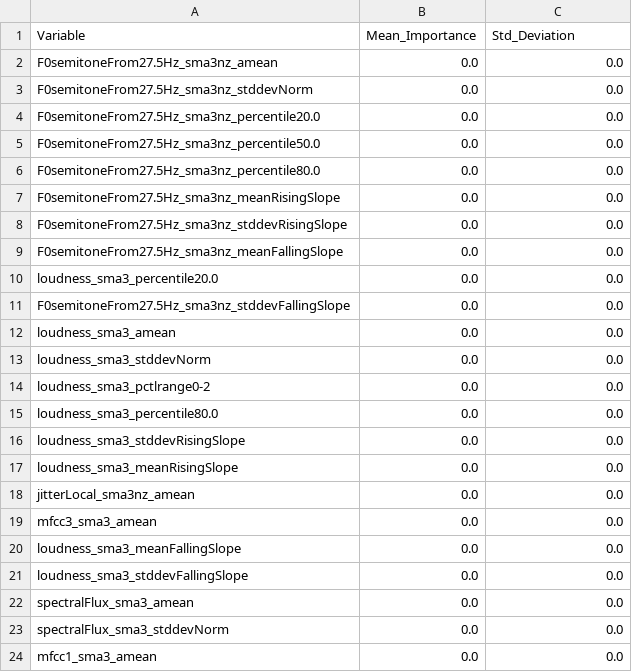
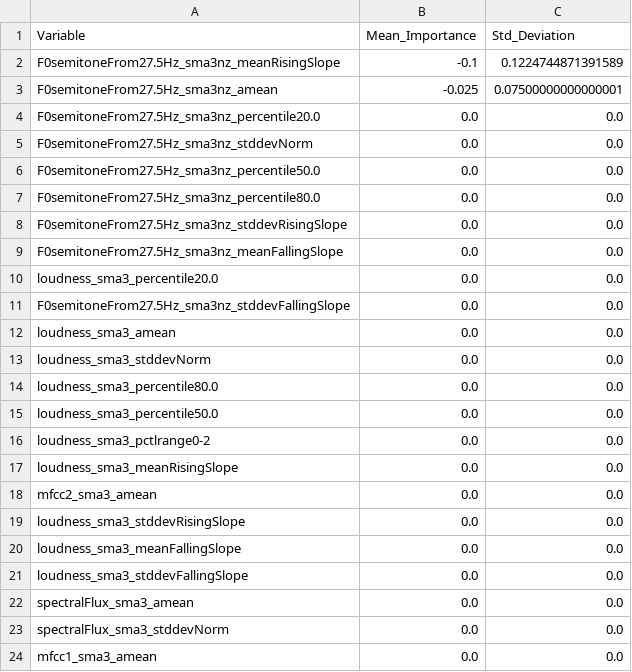
Before and after one commit to Pabsgc/Breast-Cancer-ML, a CSV file: dataframes/permutation_importance.csv, drawn as a sheet; only a part is shown; the diff covers the shown part only.

```diff
--- a/dataframes/permutation_importance.csv
+++ b/dataframes/permutation_importance.csv
@@ -1,8 +1,8 @@
 Variable,Mean_Importance,Std_Deviation
-F0semitoneFrom27.5Hz_sma3nz_amean,0.0,0.0
+F0semitoneFrom27.5Hz_sma3nz_meanRisingSlope,-0.1,0.1224744871391589
+F0semitoneFrom27.5Hz_sma3nz_amean,-0.025,0.07500000000000001
+F0semitoneFrom27.5Hz_sma3nz_percentile20.0,0.0,0.0
 F0semitoneFrom27.5Hz_sma3nz_stddevNorm,0.0,0.0
-F0semitoneFrom27.5Hz_sma3nz_percentile20.0,0.0,0.0
 F0semitoneFrom27.5Hz_sma3nz_percentile50.0,0.0,0.0
 F0semitoneFrom27.5Hz_sma3nz_percentile80.0,0.0,0.0
-F0semitoneFrom27.5Hz_sma3nz_meanRisingSlope,0.0,0.0
 F0semitoneFrom27.5Hz_sma3nz_stddevRisingSlope,0.0,0.0
@@ -13,8 +13,8 @@ loudness_sma3_amean,0.0,0.0
 loudness_sma3_stddevNorm,0.0,0.0
+loudness_sma3_percentile80.0,0.0,0.0
+loudness_sma3_percentile50.0,0.0,0.0
 loudness_sma3_pctlrange0-2,0.0,0.0
-loudness_sma3_percentile80.0,0.0,0.0
+loudness_sma3_meanRisingSlope,0.0,0.0
+mfcc2_sma3_amean,0.0,0.0
 loudness_sma3_stddevRisingSlope,0.0,0.0
-loudness_sma3_meanRisingSlope,0.0,0.0
-jitterLocal_sma3nz_amean,0.0,0.0
-mfcc3_sma3_amean,0.0,0.0
 loudness_sma3_meanFallingSlope,0.0,0.0
```
Also changed, not shown: 10 added rows, 12 removed rows, 29 moved rows and 3 edited cells elsewhere in this file, dataframes/feature_importance.csv, 38 other files.
